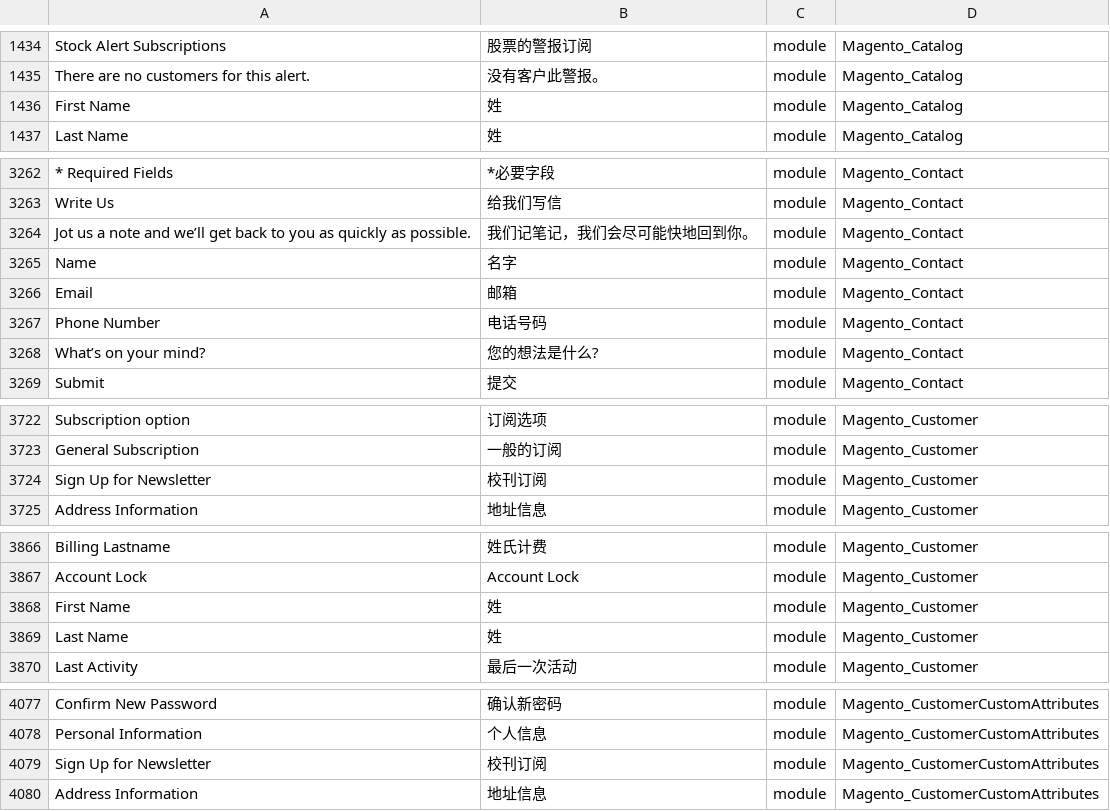
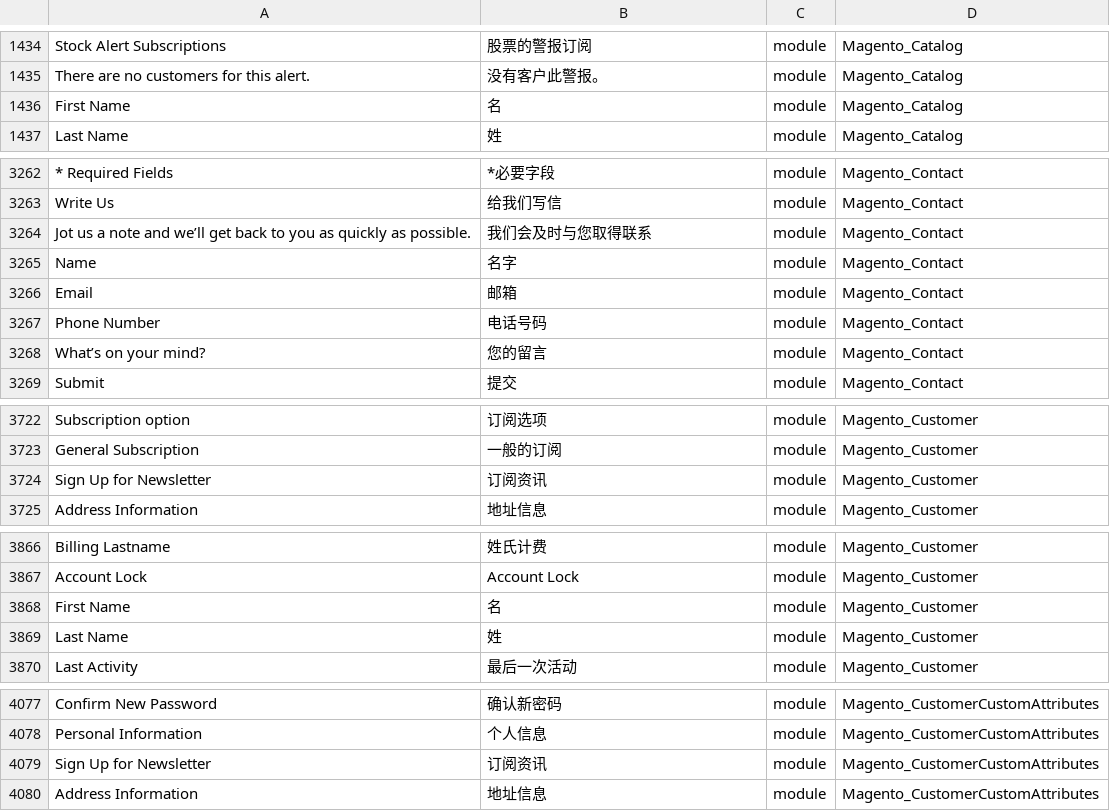
Before and after one commit to mageplaza/magento-2-chinese-language-pack, a CSV file: zh_CN.csv, drawn as a sheet; only a part is shown, gaps mark what is left out; the diff covers the shown part only; the diff names each change by its address in the sheet, - before the commit and + after, or states it on an @@ line.

```diff
--- a/zh_CN.csv
+++ b/zh_CN.csv
-B1436: 姓
+B1436: 名
-B3264: 我们记笔记，我们会尽可能快地回到你。
+B3264: 我们会及时与您取得联系
-B3268: 您的想法是什么?
+B3268: 您的留言
-B3724: 校刊订阅
+B3724: 订阅资讯
-B3868: 姓
+B3868: 名
-B4079: 校刊订阅
+B4079: 订阅资讯
```
Also changed, not shown: 7 edited cells elsewhere in this file, 1 other file.
